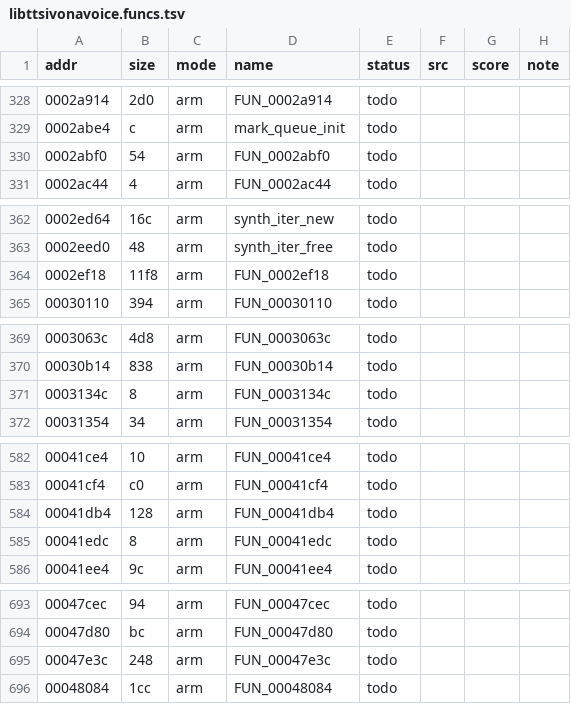
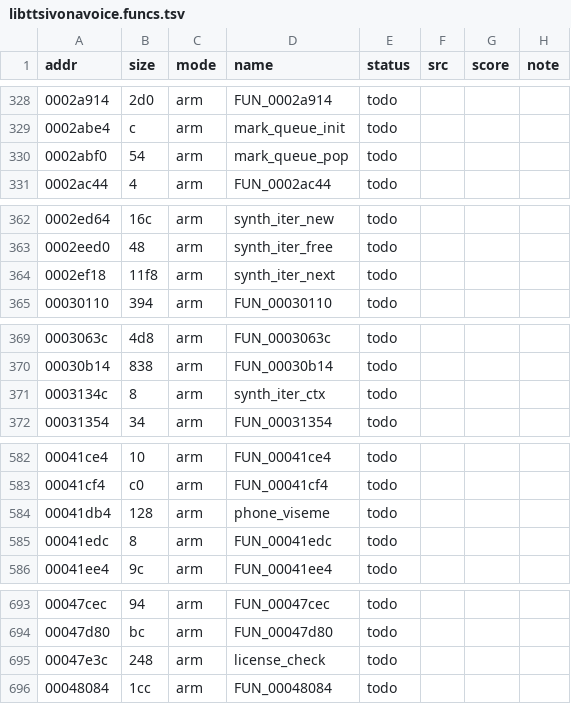
Before and after one commit to sweetbbak/open-ivona, a TSV file: symbols/libttsivonavoice.funcs.tsv, drawn as a sheet; only a part is shown, gaps mark what is left out; the diff covers the shown part only.

```diff
--- a/symbols/libttsivonavoice.funcs.tsv
+++ b/symbols/libttsivonavoice.funcs.tsv
@@ -329,3 +329,3 @@ addr	size	mode	name	status	src	score	note
 0002abe4	c	arm	mark_queue_init	todo			
-0002abf0	54	arm	FUN_0002abf0	todo			
+0002abf0	54	arm	mark_queue_pop	todo			
 0002ac44	4	arm	FUN_0002ac44	todo			
@@ -363,3 +363,3 @@ addr	size	mode	name	status	src	score	note
 0002eed0	48	arm	synth_iter_free	todo			
-0002ef18	11f8	arm	FUN_0002ef18	todo			
+0002ef18	11f8	arm	synth_iter_next	todo			
 00030110	394	arm	FUN_00030110	todo			
@@ -370,3 +370,3 @@ addr	size	mode	name	status	src	score	note
 00030b14	838	arm	FUN_00030b14	todo			
-0003134c	8	arm	FUN_0003134c	todo			
+0003134c	8	arm	synth_iter_ctx	todo			
 00031354	34	arm	FUN_00031354	todo			
@@ -583,3 +583,3 @@ addr	size	mode	name	status	src	score	note
 00041cf4	c0	arm	FUN_00041cf4	todo			
-00041db4	128	arm	FUN_00041db4	todo			
+00041db4	128	arm	phone_viseme	todo			
 00041edc	8	arm	FUN_00041edc	todo			
@@ -694,3 +694,3 @@ addr	size	mode	name	status	src	score	note
 00047d80	bc	arm	FUN_00047d80	todo			
-00047e3c	248	arm	FUN_00047e3c	todo			
+00047e3c	248	arm	license_check	todo			
 00048084	1cc	arm	FUN_00048084	todo			
```
Also changed, not shown: 22 edited cells elsewhere in this file, 1 other file.
